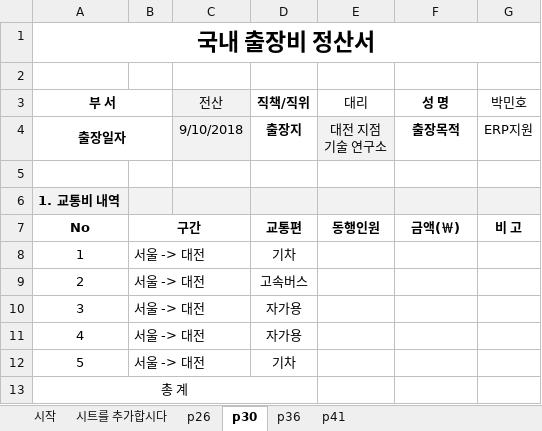
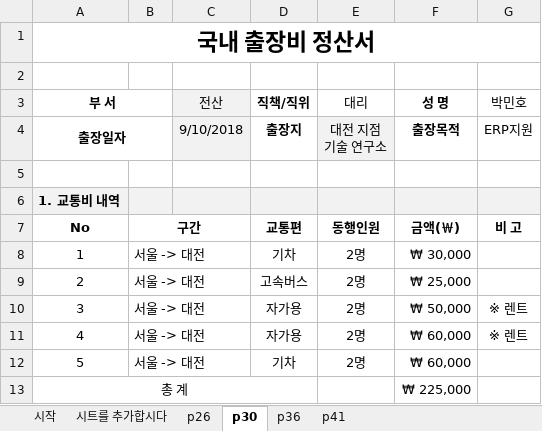
Before and after one commit to nickjw0205/semester2_2, an Excel workbook: Advanced_Practices_of_Computer_Use/Week_1/180313.xlsx, sheet p30, drawn as a sheet; values as stored, in another font and other column widths than the file's, no borders; the diff names each change by its address in the sheet, - before the commit and + after, or states it on an @@ line.

```diff
--- a/Advanced_Practices_of_Computer_Use/Week_1/180313.xlsx (sheet p30)
+++ b/Advanced_Practices_of_Computer_Use/Week_1/180313.xlsx (sheet p30)
-E8:E12 (대리): (empty)
+E8:E12 (대리): 2명
-F8 (성 명): (empty)
+F8 (성 명): ₩ 30,000
-F9 (성 명): (empty)
+F9 (성 명): ₩ 25,000
-F10 (성 명): (empty)
+F10 (성 명): ₩ 50,000
-G10:G11 (박민호): (empty)
+G10:G11 (박민호): ※ 렌트
-F11:F12 (성 명): (empty)
+F11:F12 (성 명): ₩ 60,000
-F13 (성 명): (empty)
+F13 (성 명): ₩ 225,000
```
Also changed, not shown: sheet p36, 3 other files.
